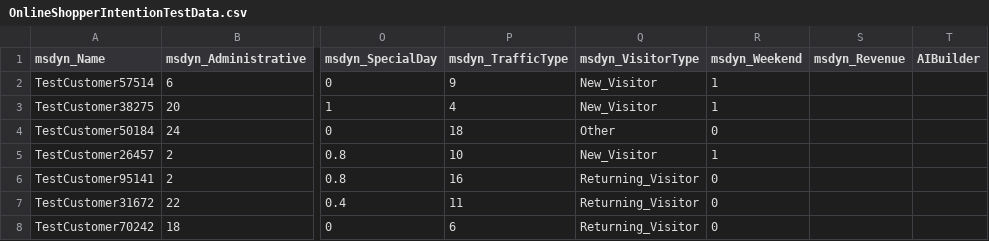
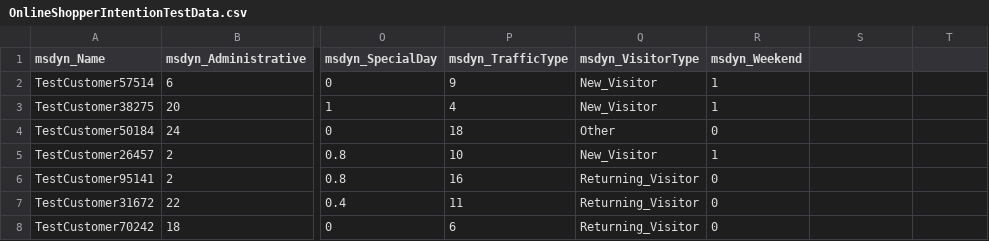
Before and after one commit to Power-Platform-Unicorn/DemoTestTry, a CSV file: OnlineShopperIntentionTestData.csv, drawn as a sheet; only a part is shown, gaps mark what is left out; the diff names each change by its address in the sheet, - before the commit and + after, or states it on an @@ line.

Commit message:
Update OnlineShopperIntentionTestData.csv

```diff
--- a/OnlineShopperIntentionTestData.csv
+++ b/OnlineShopperIntentionTestData.csv
-S1: msdyn_Revenue
+S1: (empty)
-T1: AIBuilder
+T1: (empty)
```
